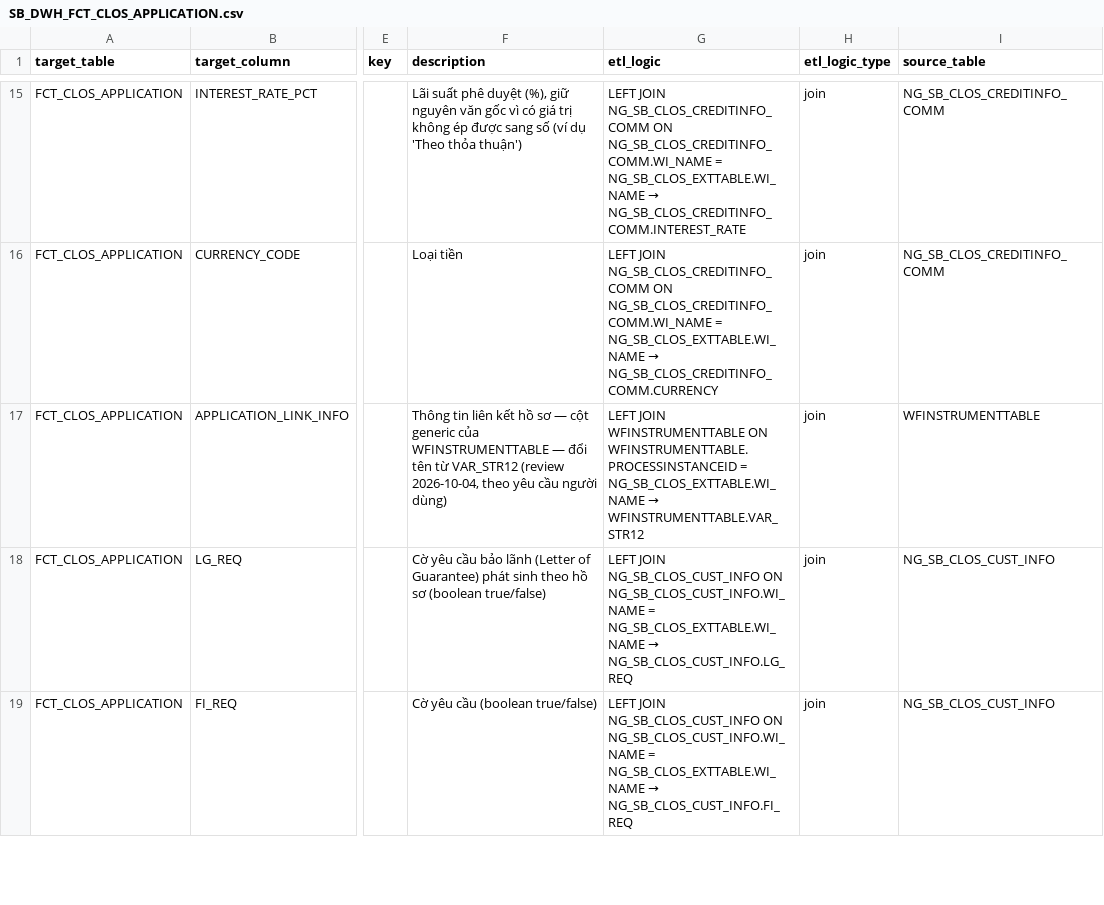
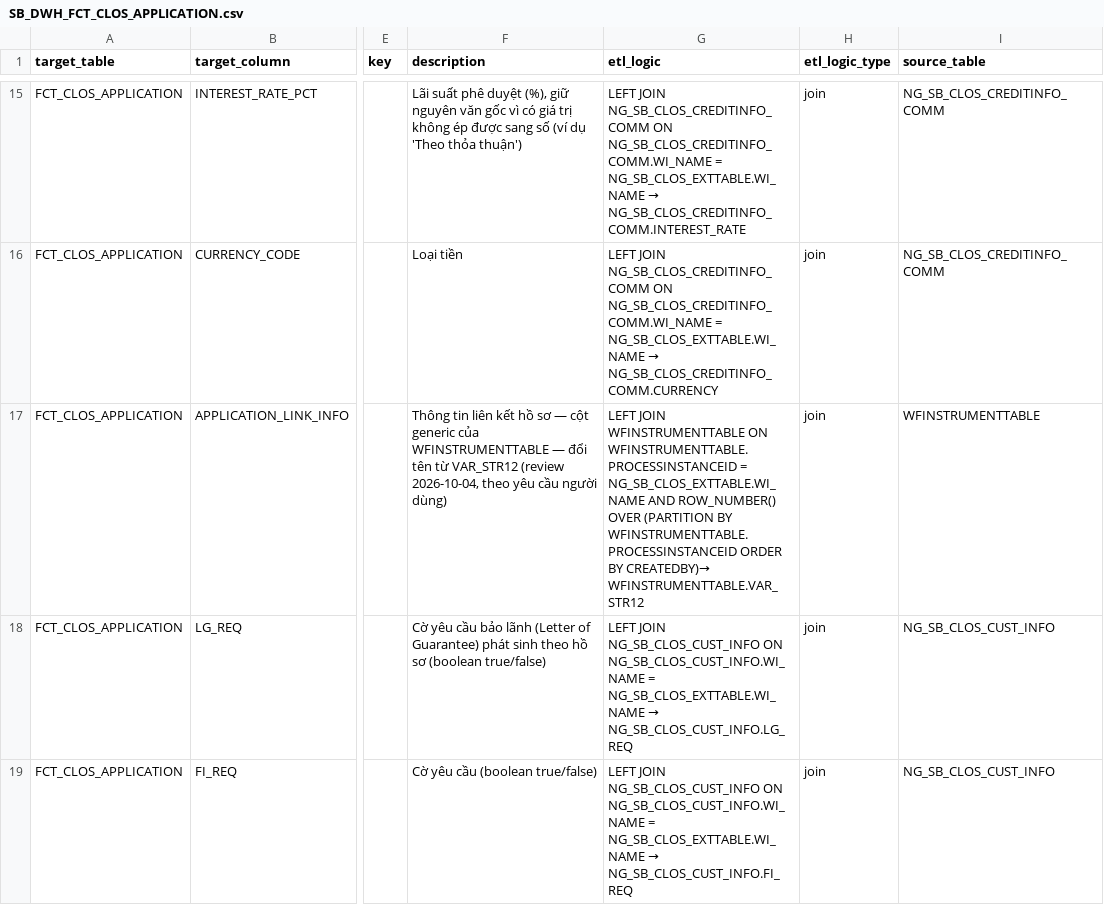
Before and after one commit to chien1198/sb-mapping-gen, a CSV file: lld/sb_dwh/SB_DWH_FCT_CLOS_APPLICATION.csv, drawn as a sheet; only a part is shown, gaps mark what is left out; the diff names each change by its address in the sheet, - before the commit and + after, or states it on an @@ line.

Commit message:
update

```diff
--- a/lld/sb_dwh/SB_DWH_FCT_CLOS_APPLICATION.csv
+++ b/lld/sb_dwh/SB_DWH_FCT_CLOS_APPLICATION.csv
@@ G17 (etl_logic): …= NG_SB_CLOS_EXTTABLE.WI_NAME → WFINSTRUMENTTABLE.VAR_STR12 → …= NG_SB_CLOS_EXTTABLE.WI_NAME AND ROW_NUMBER() OVER (PARTITION BY WFINSTRUMENTTABLE.PROCESSINSTANCEID ORDER BY CREATEDBY)→ WFINSTRUMENTTABLE.VAR_STR12 @@
```
